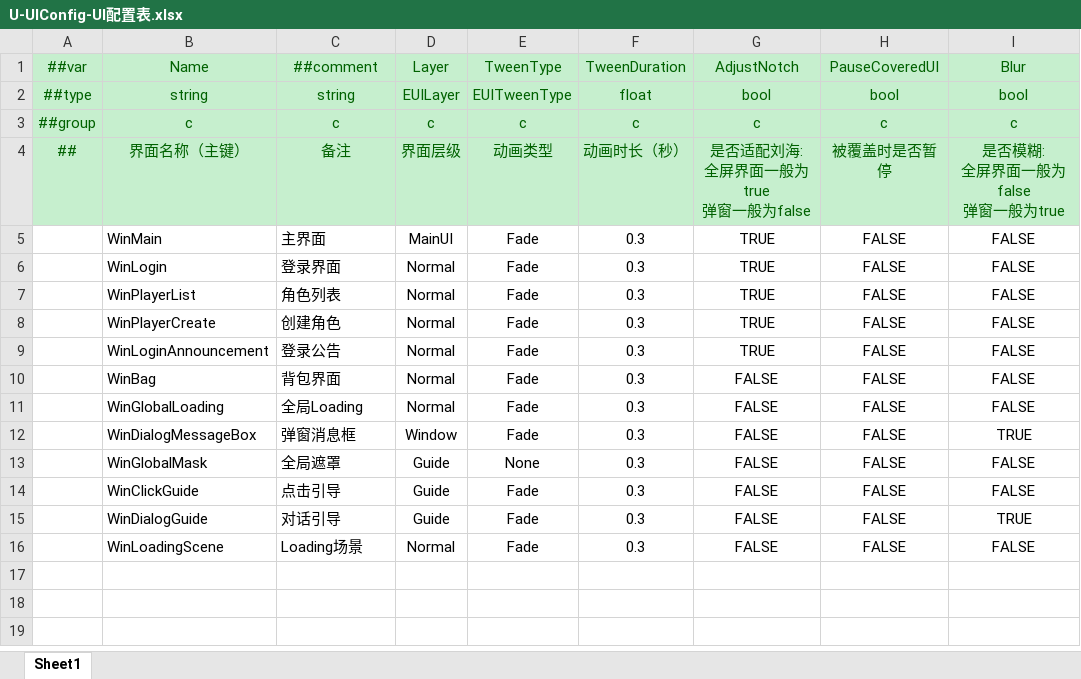
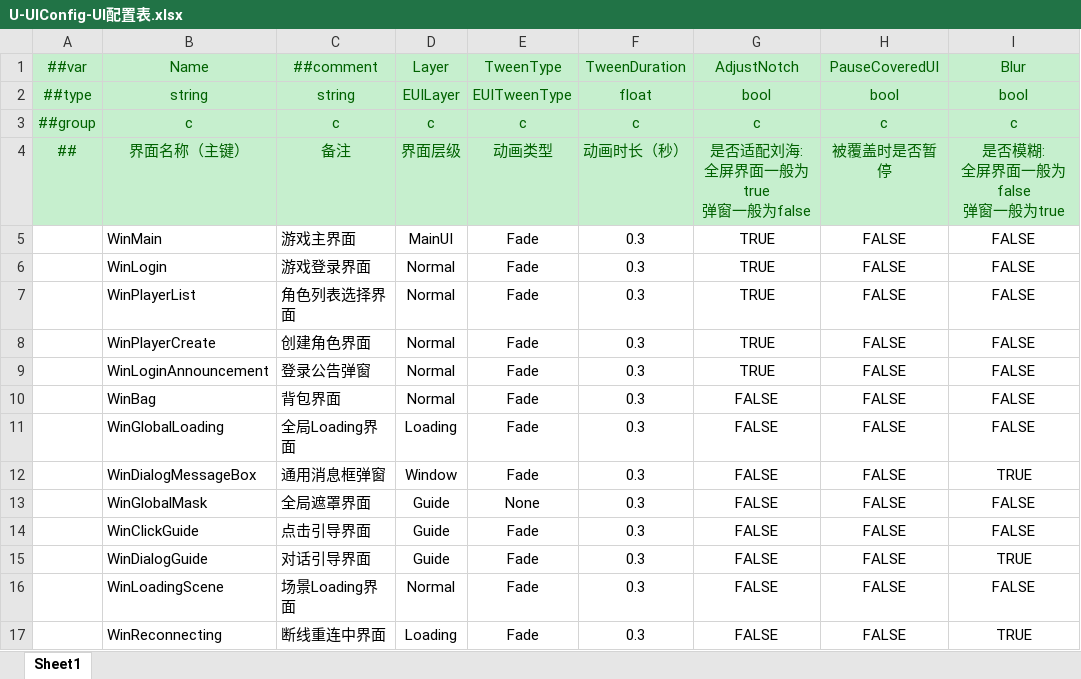
Before and after one commit to MrZhiFu/FuFramework2.0, an Excel workbook: Config/Excels/Tables/U-UIConfig-UI配置表.xlsx, sheet Sheet1, drawn as a sheet; values as stored, in another font and other column widths than the file's, no borders; the diff names each change by its address in the sheet, - before the commit and + after, or states it on an @@ line.

Commit message:
[AI]feat: WinReconnecting 注册 UIConfig 配置表（Layer/Fade）

```diff
--- a/Config/Excels/Tables/U-UIConfig-UI配置表.xlsx (sheet Sheet1)
+++ b/Config/Excels/Tables/U-UIConfig-UI配置表.xlsx (sheet Sheet1)
-C5 (##comment): 主界面
+C5 (##comment): 游戏主界面
-C6 (##comment): 登录界面
+C6 (##comment): 游戏登录界面
-C7 (##comment): 角色列表
+C7 (##comment): 角色列表选择界面
-C8 (##comment): 创建角色
+C8 (##comment): 创建角色界面
-C9 (##comment): 登录公告
+C9 (##comment): 登录公告弹窗
-C11 (##comment): 全局Loading
+C11 (##comment): 全局Loading界面
-D11 (Layer): Normal
+D11 (Layer): Loading
-C12 (##comment): 弹窗消息框
+C12 (##comment): 通用消息框弹窗
-C13 (##comment): 全局遮罩
+C13 (##comment): 全局遮罩界面
-C14 (##comment): 点击引导
+C14 (##comment): 点击引导界面
-C15 (##comment): 对话引导
+C15 (##comment): 对话引导界面
-C16 (##comment): Loading场景
+C16 (##comment): 场景Loading界面
+row 17:  | WinReconnecting | 断线重连中界面 | Loading | Fade | 0.3 | FALSE | FALSE | TRUE
```
Also changed, not shown: 1 other file.
